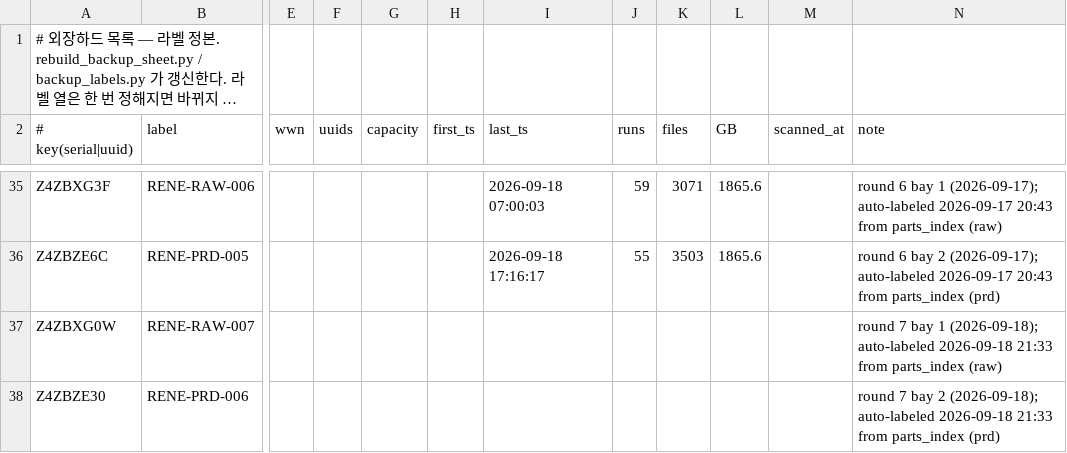
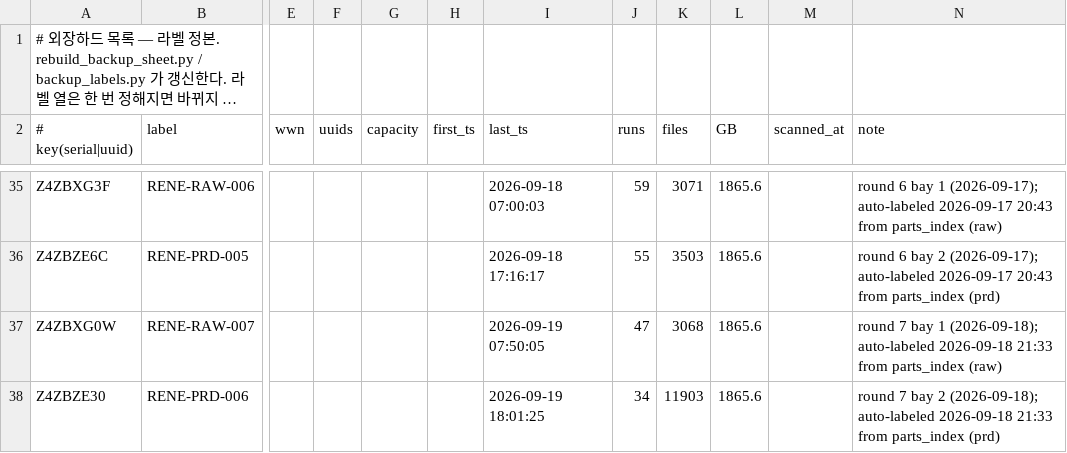
Before and after one commit to Sang-Yong/RENE-daq-rcterm, a TSV file: docs/backup-disks/disks.tsv, drawn as a sheet; only a part is shown, gaps mark what is left out; long unchanged cells end in …; the diff names each change by its address in the sheet, - before the commit and + after, or states it on an @@ line.

```diff
--- a/docs/backup-disks/disks.tsv
+++ b/docs/backup-disks/disks.tsv
-I37 (last_ts): (empty)
+I37 (last_ts): 2026-09-19 07:50:05
-J37 (runs): (empty)
+J37 (runs): 47
-K37 (files): (empty)
+K37 (files): 3068
-L37:L38 (GB): (empty)
+L37:L38 (GB): 1865.6
-I38 (last_ts): (empty)
+I38 (last_ts): 2026-09-19 18:01:25
-J38 (runs): (empty)
+J38 (runs): 34
-K38 (files): (empty)
+K38 (files): 11903
```
Also changed, not shown: 1 other file.
